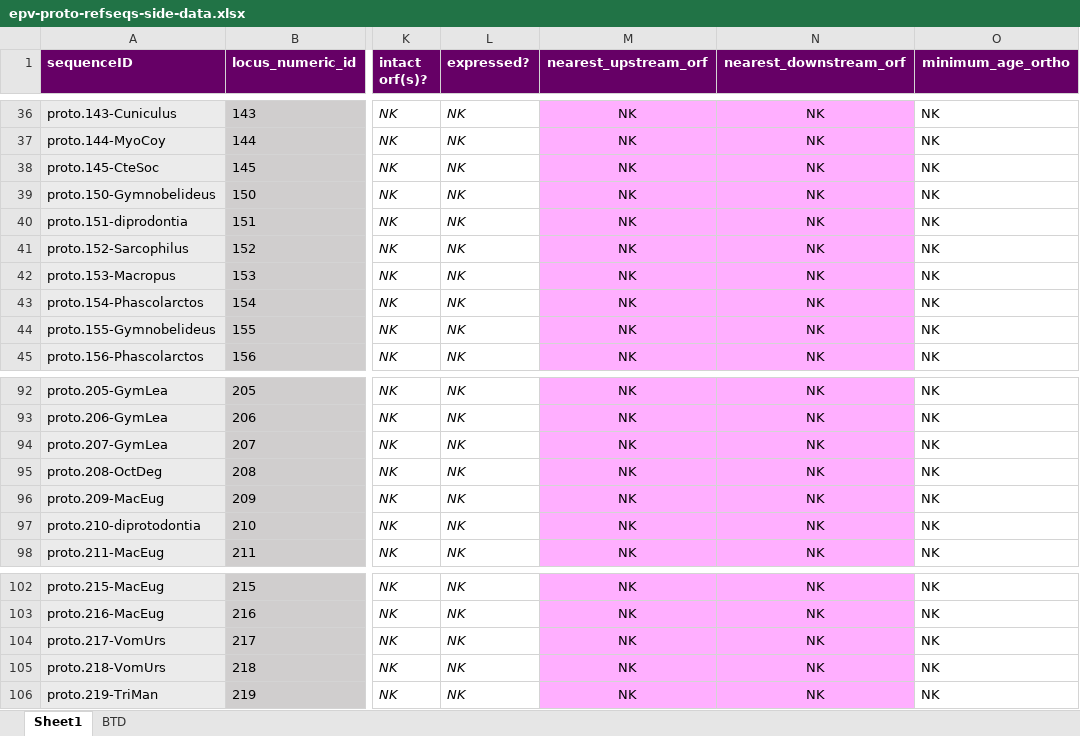
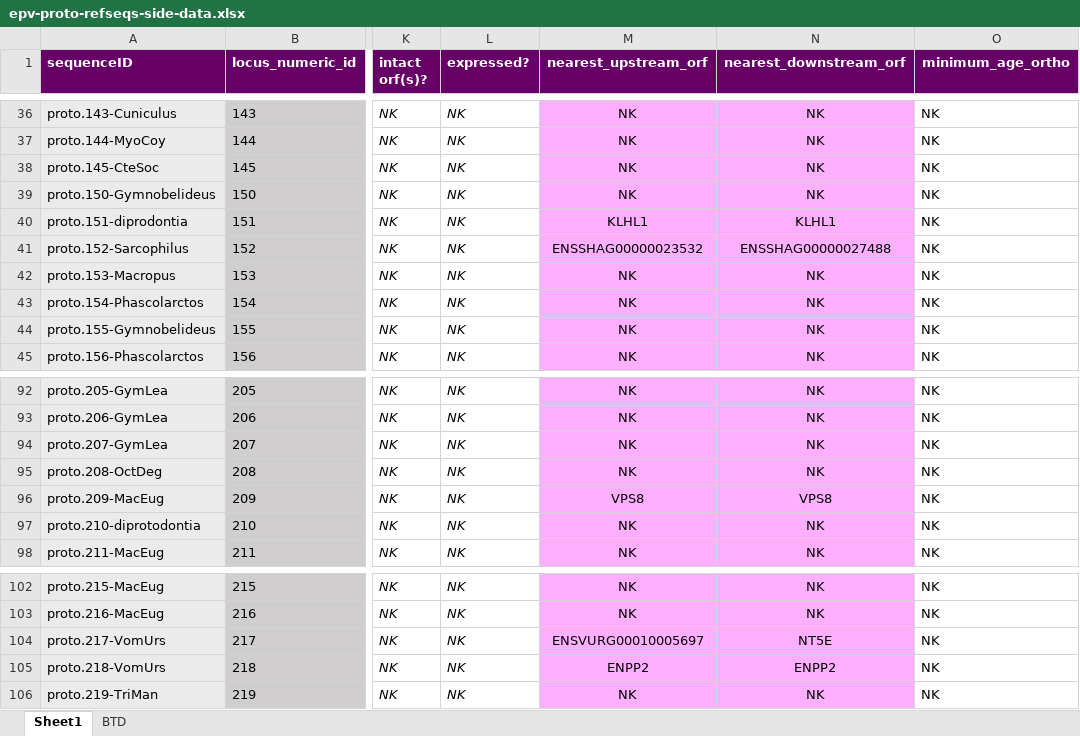
Before and after one commit to giffordlabcvr/Parvovirus-GLUE, an Excel workbook: tabular/eve/parvovirinae/epv-proto-refseqs-side-data.xlsx, sheet Sheet1, drawn as a sheet; only a part is shown, gaps mark what is left out; values as stored, in another font and other column widths than the file's, no borders; the diff covers the shown part only; the diff names each change by its address in the sheet, - before the commit and + after, or states it on an @@ line.

```diff
--- a/tabular/eve/parvovirinae/epv-proto-refseqs-side-data.xlsx (sheet Sheet1)
+++ b/tabular/eve/parvovirinae/epv-proto-refseqs-side-data.xlsx (sheet Sheet1)
-M40 (nearest_upstream_orf): NK
+M40 (nearest_upstream_orf): KLHL1
-N40 (nearest_downstream_orf): NK
+N40 (nearest_downstream_orf): KLHL1
-M41 (nearest_upstream_orf): NK
+M41 (nearest_upstream_orf): ENSSHAG00000023532
-N41 (nearest_downstream_orf): NK
+N41 (nearest_downstream_orf): ENSSHAG00000027488
-M96 (nearest_upstream_orf): NK
+M96 (nearest_upstream_orf): VPS8
-N96 (nearest_downstream_orf): NK
+N96 (nearest_downstream_orf): VPS8
-M104 (nearest_upstream_orf): NK
+M104 (nearest_upstream_orf): ENSVURG00010005697
-N104 (nearest_downstream_orf): NK
+N104 (nearest_downstream_orf): NT5E
-M105 (nearest_upstream_orf): NK
+M105 (nearest_upstream_orf): ENPP2
-N105 (nearest_downstream_orf): NK
+N105 (nearest_downstream_orf): ENPP2
```
Also changed, not shown: 54 edited cells elsewhere in this sheet, tabular/eve/hamaparvovirinae/epv-ichthama-refseqs-side-data.xlsx, 1 other file.
